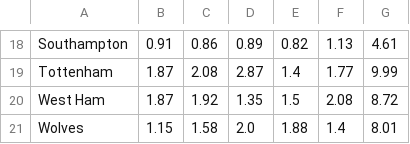
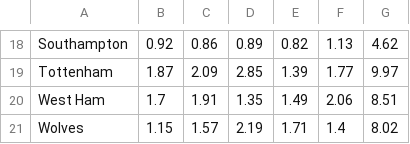
Before and after one commit to fplbuddy/fplbuddy.github.io, a CSV file: Data/AttackingData.csv, drawn as a sheet; only a part is shown, gaps mark what is left out; the diff covers the shown part only; the diff names each change by its address in the sheet, - before the commit and + after, or states it on an @@ line.

```diff
--- a/Data/AttackingData.csv
+++ b/Data/AttackingData.csv
-B18: 0.91
+B18: 0.92
-G18: 4.61
+G18: 4.62
-C19: 2.08
+C19: 2.09
-D19: 2.87
+D19: 2.85
-E19: 1.4
+E19: 1.39
-G19: 9.99
+G19: 9.97
-B20: 1.87
+B20: 1.7
-C20: 1.92
+C20: 1.91
-E20: 1.5
+E20: 1.49
-F20: 2.08
+F20: 2.06
-G20: 8.72
+G20: 8.51
-C21: 1.58
+C21: 1.57
-D21: 2.0
+D21: 2.19
-E21: 1.88
+E21: 1.71
-G21: 8.01
+G21: 8.02
```
Also changed, not shown: 62 edited cells elsewhere in this file, 44 other files.
